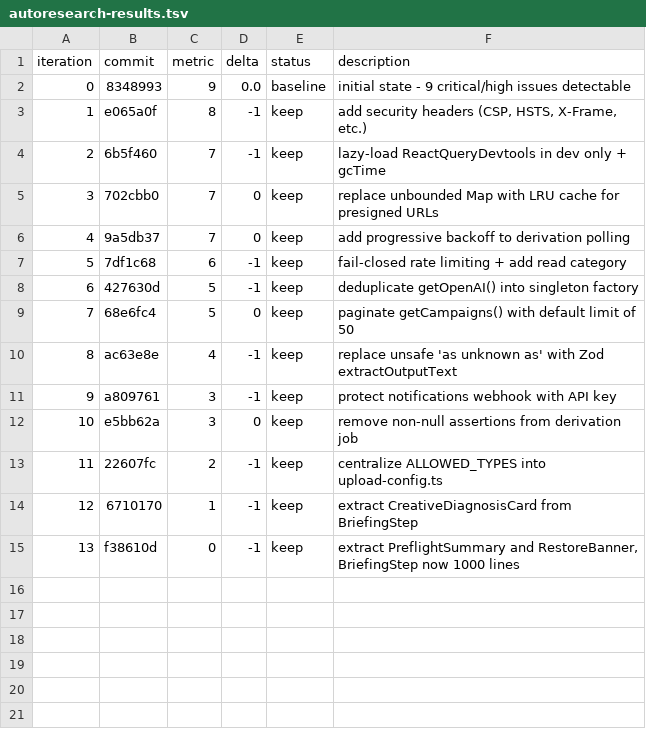
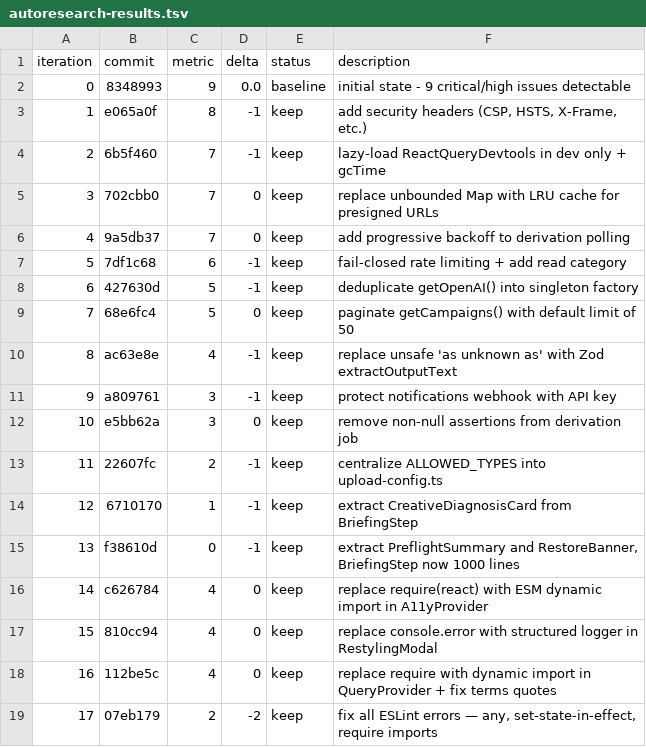
Before and after one commit to jhowtkd/adscale, a TSV file: .planning/audit/autoresearch-results.tsv, drawn as a sheet; the diff names each change by its address in the sheet, - before the commit and + after, or states it on an @@ line.

Commit message:
experiment: update autoresearch results log - 17 iterations, 9→0 critical/high, 28→0 ESLint errors

```diff
--- a/.planning/audit/autoresearch-results.tsv
+++ b/.planning/audit/autoresearch-results.tsv
+row 16: 14 | c626784 | 4 | 0 | keep | replace require(react) with ESM dynamic import in A11yProvider
+row 17: 15 | 810cc94 | 4 | 0 | keep | replace console.error with structured logger in RestylingModal
+row 18: 16 | 112be5c | 4 | 0 | keep | replace require with dynamic import in QueryProvider + fix terms quotes
+row 19: 17 | 07eb179 | 2 | -2 | keep | fix all ESLint errors — any, set-state-in-effect, require imports
```
